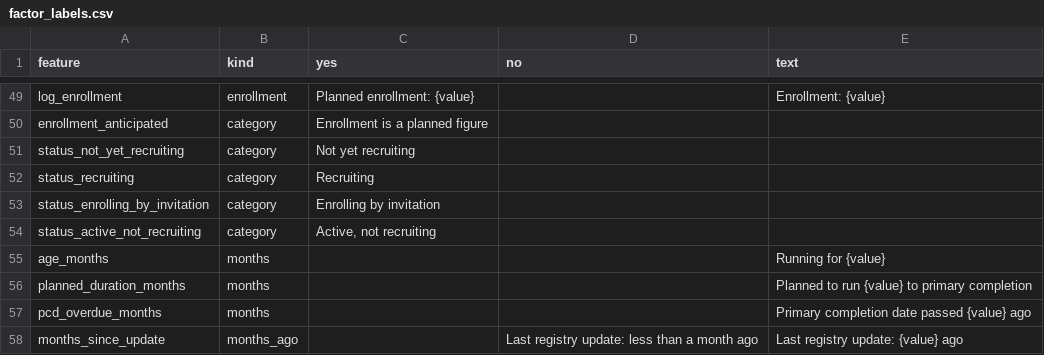
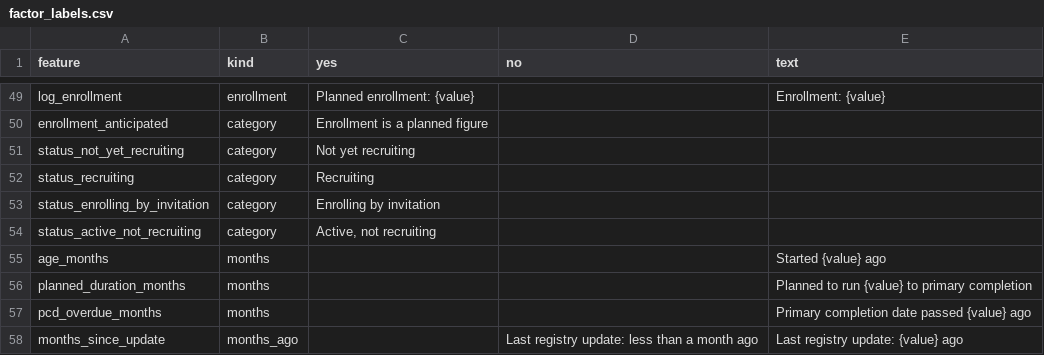
Before and after one commit to martin-valny/trials, a CSV file: config/risk/factor_labels.csv, drawn as a sheet; only a part is shown, gaps mark what is left out.

```diff
--- a/config/risk/factor_labels.csv
+++ b/config/risk/factor_labels.csv
@@ -54,3 +54,3 @@ status_enrolling_by_invitation,category,Enrolling by invitation,,
 status_active_not_recruiting,category,"Active, not recruiting",,
-age_months,months,,,Running for {value}
+age_months,months,,,Started {value} ago
 planned_duration_months,months,,,Planned to run {value} to primary completion
```
Also changed, not shown: 8 other files.
